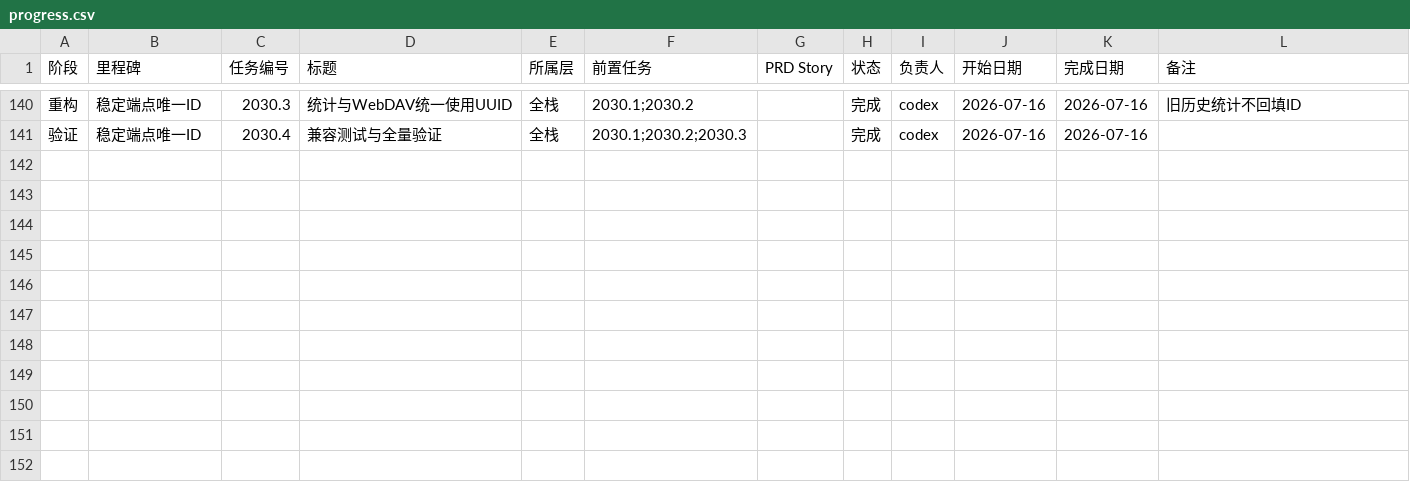
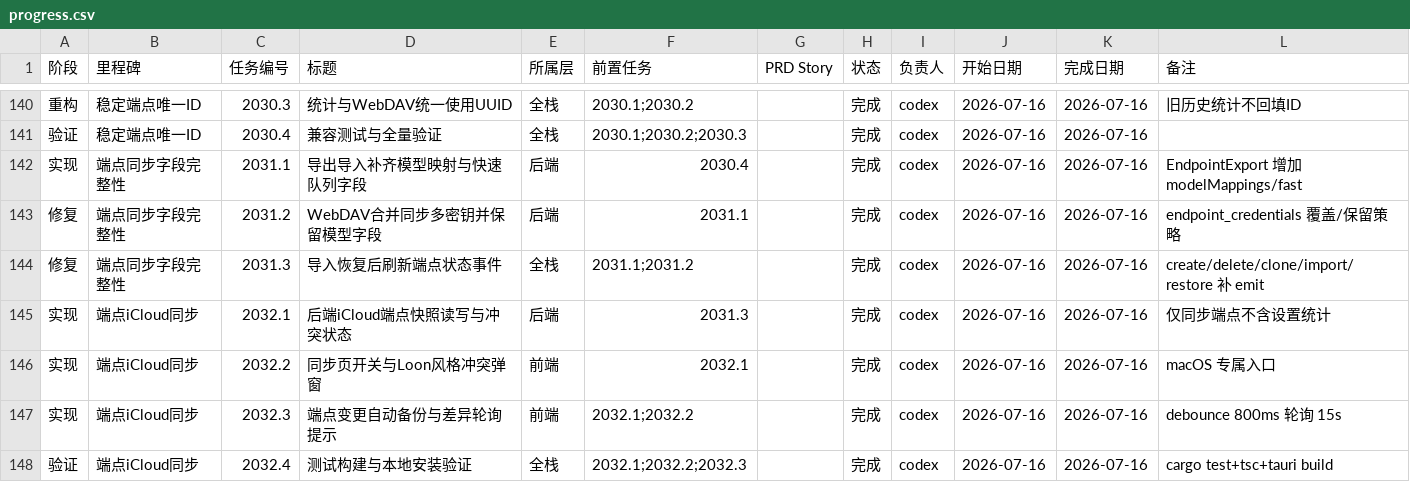
Before and after one commit to ipumpkin17/ccMesh, a CSV file: docs/task-plan/progress.csv, drawn as a sheet; only a part is shown, gaps mark what is left out; the diff names each change by its address in the sheet, - before the commit and + after, or states it on an @@ line.

Commit message:
docs(task): 记录端点同步与 iCloud 任务

```diff
--- a/docs/task-plan/progress.csv
+++ b/docs/task-plan/progress.csv
+row 142: 实现 | 端点同步字段完整性 | 2031.1 | 导出导入补齐模型映射与快速队列字段 | 后端 | 2030.4 |  | 完成 | codex | 2026-07-16 | 2026-07-16 | EndpointExport 增加 modelMappings/fast
+row 143: 修复 | 端点同步字段完整性 | 2031.2 | WebDAV合并同步多密钥并保留模型字段 | 后端 | 2031.1 |  | 完成 | codex | 2026-07-16 | 2026-07-16 | endpoint_credentials 覆盖/保留策略
+row 144: 修复 | 端点同步字段完整性 | 2031.3 | 导入恢复后刷新端点状态事件 | 全栈 | 2031.1;2031.2 |  | 完成 | codex | 2026-07-16 | 2026-07-16 | create/delete/clone/import/restore 补 emit
+row 145: 实现 | 端点iCloud同步 | 2032.1 | 后端iCloud端点快照读写与冲突状态 | 后端 | 2031.3 |  | 完成 | codex | 2026-07-16 | 2026-07-16 | 仅同步端点不含设置统计
+row 146: 实现 | 端点iCloud同步 | 2032.2 | 同步页开关与Loon风格冲突弹窗 | 前端 | 2032.1 |  | 完成 | codex | 2026-07-16 | 2026-07-16 | macOS 专属入口
+row 147: 实现 | 端点iCloud同步 | 2032.3 | 端点变更自动备份与差异轮询提示 | 前端 | 2032.1;2032.2 |  | 完成 | codex | 2026-07-16 | 2026-07-16 | debounce 800ms 轮询 15s
+row 148: 验证 | 端点iCloud同步 | 2032.4 | 测试构建与本地安装验证 | 全栈 | 2032.1;2032.2;2032.3 |  | 完成 | codex | 2026-07-16 | 2026-07-16 | cargo test+tsc+tauri build
```
Also changed, not shown: 11 other files.
